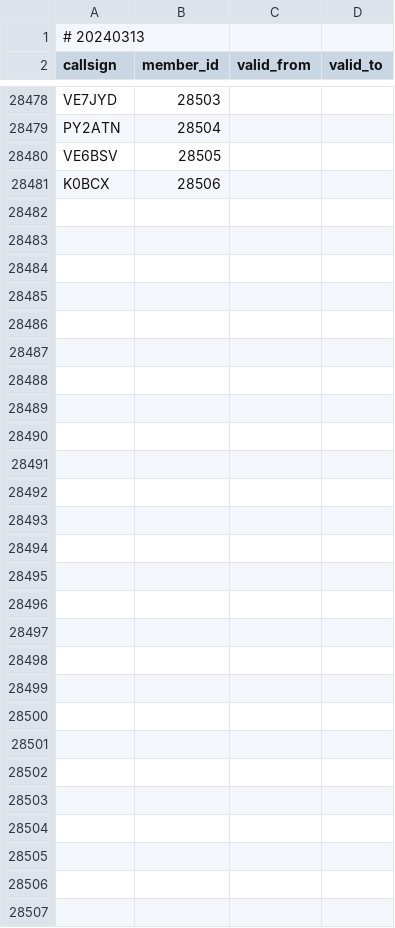
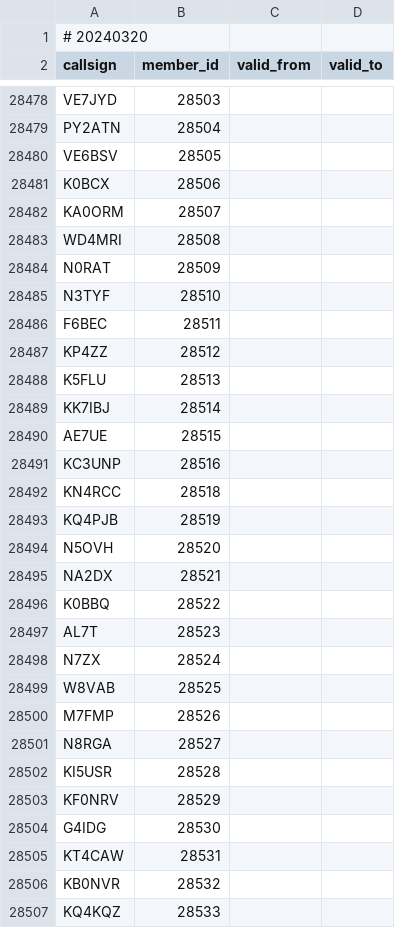
Before and after one commit to foldynl/hamradio-membeship-lists, a CSV file: lists/skcc.csv, drawn as a sheet; only a part is shown, gaps mark what is left out; the diff covers the shown part only.

```diff
--- a/lists/skcc.csv
+++ b/lists/skcc.csv
@@ -1,2 +1,2 @@
-# 20240313
+# 20240320
 callsign,member_id,valid_from,valid_to
@@ -28481 +28481,27 @@ VE6BSV,28505,,
 K0BCX,28506,,
+KA0ORM,28507,,
+WD4MRI,28508,,
+N0RAT,28509,,
+N3TYF,28510,,
+F6BEC,28511,,
+KP4ZZ,28512,,
+K5FLU,28513,,
+KK7IBJ,28514,,
+AE7UE,28515,,
+KC3UNP,28516,,
+KN4RCC,28518,,
+KQ4PJB,28519,,
+N5OVH,28520,,
+NA2DX,28521,,
+K0BBQ,28522,,
+AL7T,28523,,
+N7ZX,28524,,
+W8VAB,28525,,
+M7FMP,28526,,
+N8RGA,28527,,
+KI5USR,28528,,
+KF0NRV,28529,,
+G4IDG,28530,,
+KT4CAW,28531,,
+KB0NVR,28532,,
+KQ4KQZ,28533,,
```
Also changed, not shown: 9 edited cells elsewhere in this file, lists/a1club.csv, lists/cwops.csv, 15 other files.
